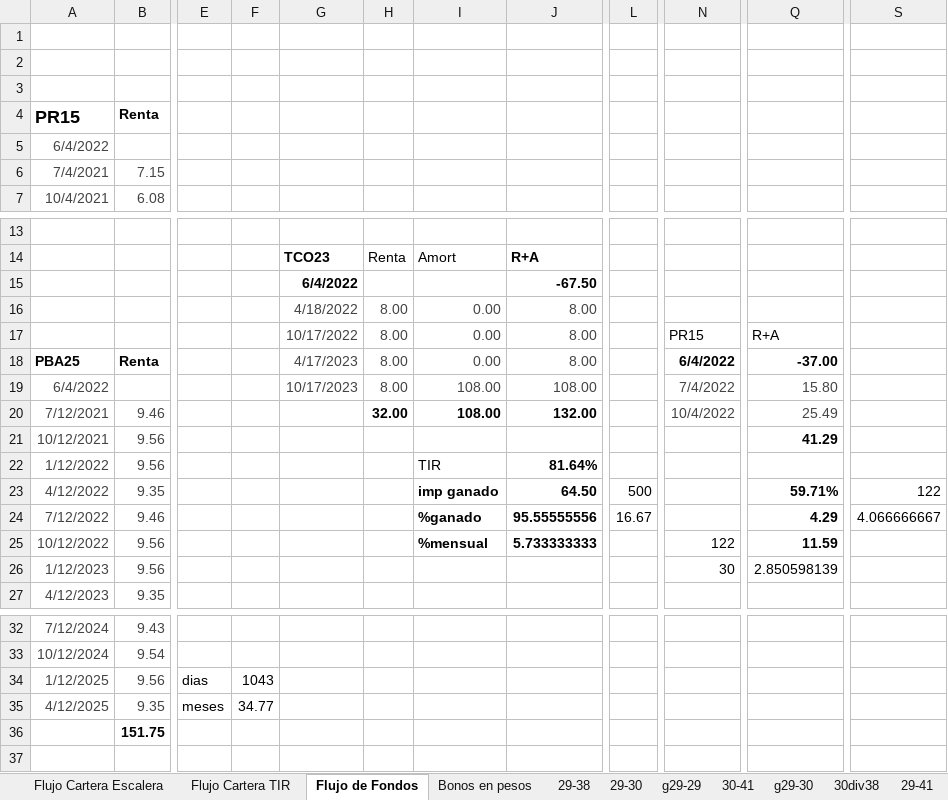
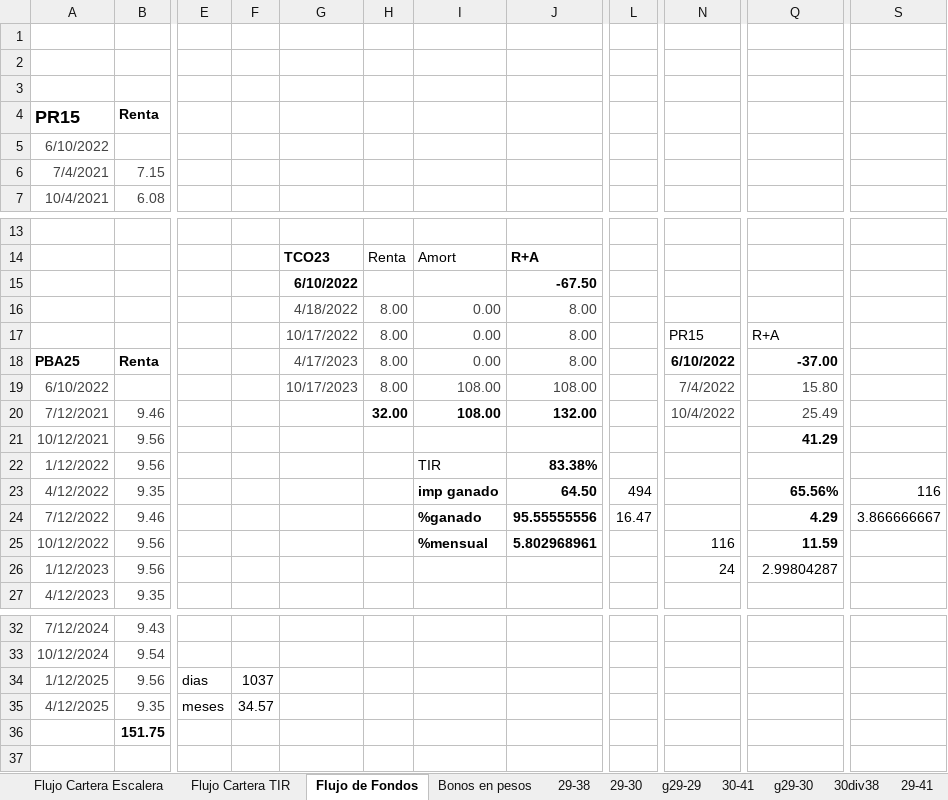
Before and after one commit to alferrelli/Excel-Bonos, an Excel workbook: Bonos en pesos.xlsx, sheet Flujo de Fondos, drawn as a sheet; only a part is shown, gaps mark what is left out; values as stored, in another font and other column widths than the file's, no borders; the diff covers the shown part only; the diff names each change by its address in the sheet, - before the commit and + after, or states it on an @@ line.

```diff
--- a/Bonos en pesos.xlsx (sheet Flujo de Fondos)
+++ b/Bonos en pesos.xlsx (sheet Flujo de Fondos)
-A5 (PR15): 6/4/2022
+A5 (PR15): 6/10/2022
-G15: 6/4/2022
+G15: 6/10/2022
-N18: 6/4/2022
+N18: 6/10/2022
-A19 (PR15): 6/4/2022
+A19 (PR15): 6/10/2022
-J22: 81.64%
+J22: 83.38%
-L23: 500
+L23: 494
-Q23: 59.71%
+Q23: 65.56%
-S23: 122
+S23: 116
-L24: 16.67
+L24: 16.47
-S24: 4.066666667
+S24: 3.866666667
-J25: 5.733333333
+J25: 5.802968961
-N25: 122
+N25: 116
-N26: 30
+N26: 24
-Q26: 2.850598139
+Q26: 2.99804287
-F34: 1043
+F34: 1037
-F35: 34.77
+F35: 34.57
```
Also changed, not shown: 2 edited cells elsewhere in this sheet, Bonos en dolares.xlsm, 2 other files.
